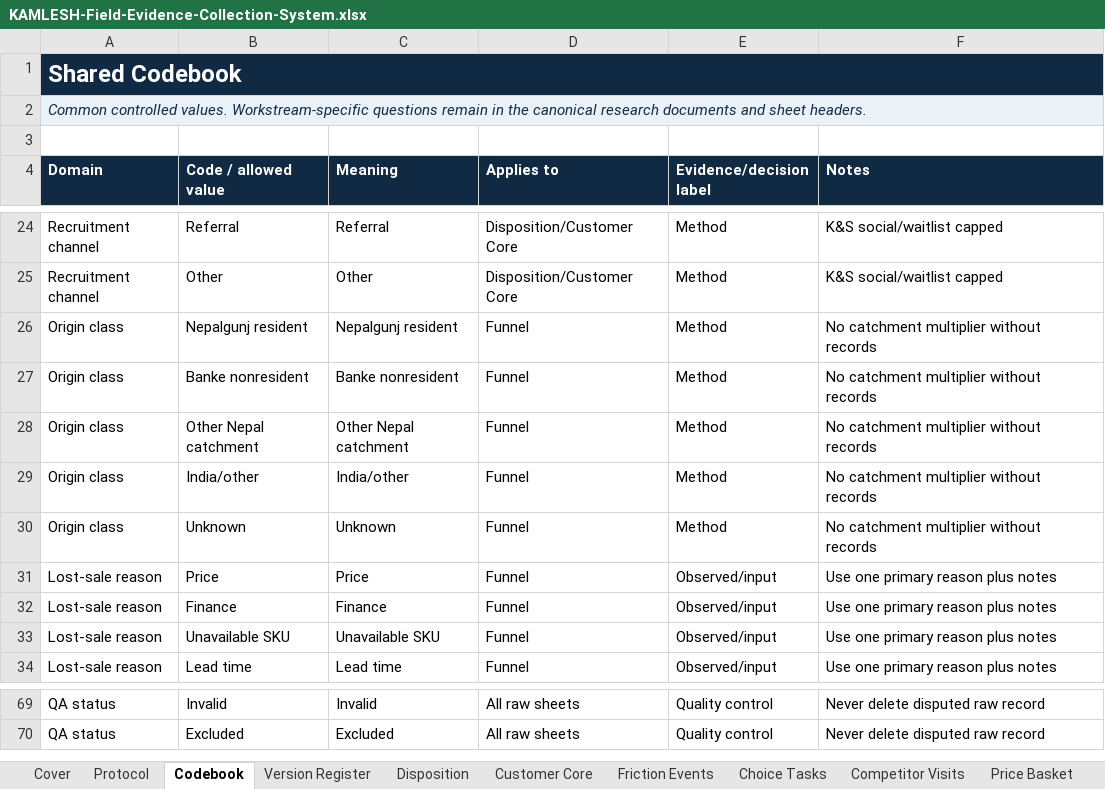
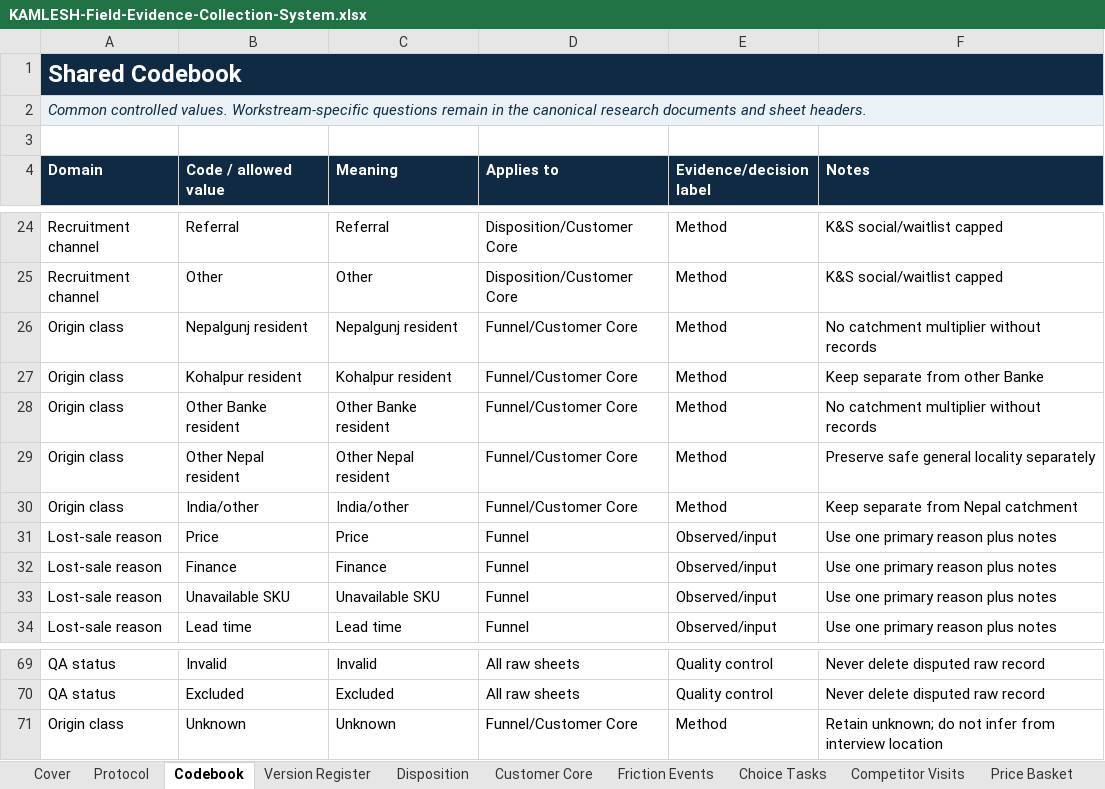
Before and after one commit to kamlesh840k-arch/kamlesh-and-sons-os, an Excel workbook: docs/evidence/nepalgunj-mobile-flagship/KAMLESH-Field-Evidence-Collection-System.xlsx, sheet Codebook, drawn as a sheet; only a part is shown, gaps mark what is left out; values as stored, in another font and other column widths than the file's, no borders; removed rows and columns are numbered as before the commit, all else as after; the diff names each change by its address in the sheet, - before the commit and + after, or states it on an @@ line.

Commit message:
research: define consumer demand segments and catchment

```diff
--- a/docs/evidence/nepalgunj-mobile-flagship/KAMLESH-Field-Evidence-Collection-System.xlsx (sheet Codebook)
+++ b/docs/evidence/nepalgunj-mobile-flagship/KAMLESH-Field-Evidence-Collection-System.xlsx (sheet Codebook)
-D26 (Applies to): Funnel
+D26 (Applies to): Funnel/Customer Core
+row 27: Origin class | Kohalpur resident | Kohalpur resident | Funnel/Customer Core | Method | Keep separate from other Banke
-B28 (Code / allowed value): Banke nonresident
+B28 (Code / allowed value): Other Banke resident
-C28 (Meaning): Banke nonresident
+C28 (Meaning): Other Banke resident
-D28:D30 (Applies to): Funnel
+D28:D30 (Applies to): Funnel/Customer Core
-B29 (Code / allowed value): Other Nepal catchment
+B29 (Code / allowed value): Other Nepal resident
-C29 (Meaning): Other Nepal catchment
+C29 (Meaning): Other Nepal resident
-F29 (Notes): No catchment multiplier without records
+F29 (Notes): Preserve safe general locality separately
-F30 (Notes): No catchment multiplier without records
+F30 (Notes): Keep separate from Nepal catchment
-row 30: Origin class | Unknown | Unknown | Funnel | Method | No catchment multiplier without records
+row 71: Origin class | Unknown | Unknown | Funnel/Customer Core | Method | Retain unknown; do not infer from interview location
```
Also changed, not shown: sheet Customer Core, sheet Version Register, sheet Cover, 15 other files.
